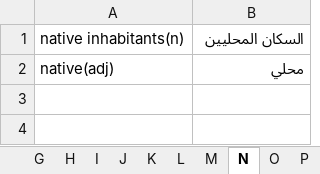
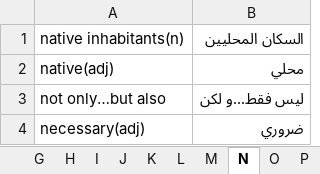
Before and after one commit to ctim2024/tutorials, an Excel workbook: english/vocabulary.xlsx, sheet N, drawn as a sheet; values as stored, in another font and other column widths than the file's, no borders; the diff names each change by its address in the sheet, - before the commit and + after, or states it on an @@ line.

```diff
--- a/english/vocabulary.xlsx (sheet N)
+++ b/english/vocabulary.xlsx (sheet N)
+row 3: not only…but also | ليس فقط...و لكن
+row 4: necessary(adj) | ضروري
```
Also changed, not shown: sheet C, sheet V, sheet R, sheet S, sheet P, sheet E, 10 more sheets, 1 other file.
